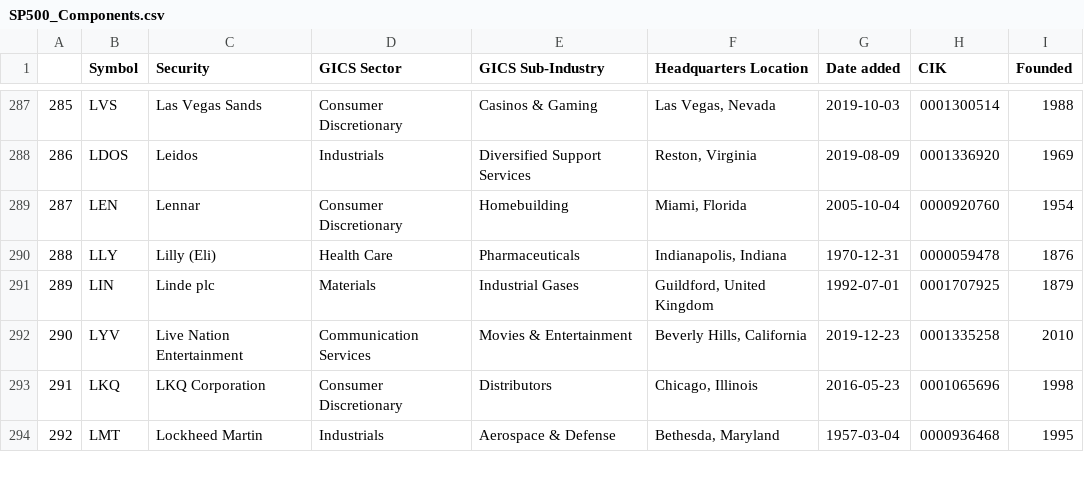
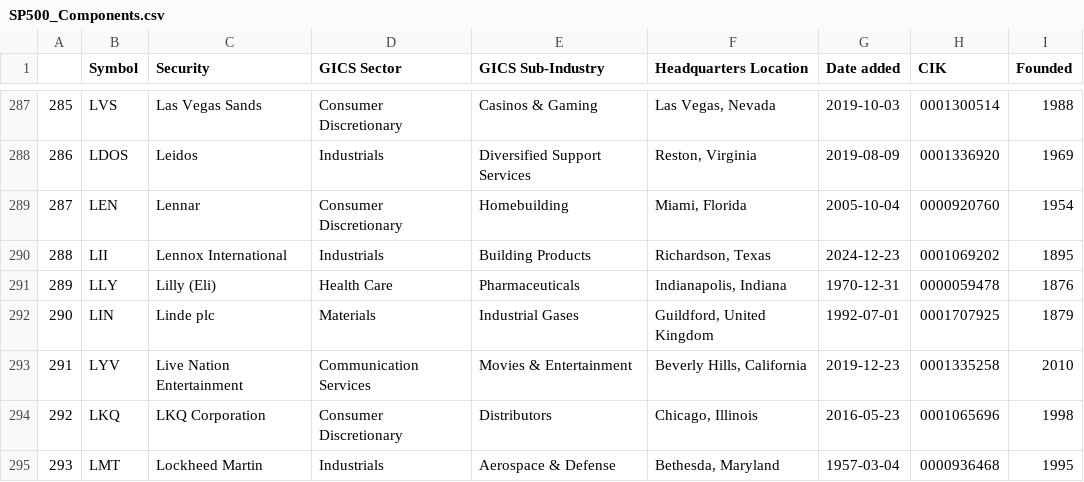
Before and after one commit to vvelicu/s-p500, a CSV file: data/SP500_Components.csv, drawn as a sheet; only a part is shown, gaps mark what is left out; addresses are those after the commit; the diff names each change by its address in the sheet, - before the commit and + after, or states it on an @@ line.

```diff
--- a/data/SP500_Components.csv
+++ b/data/SP500_Components.csv
+row 290: 288 | LII | Lennox International | Industrials | Building Products | Richardson, Texas | 2024-12-23 | 0001069202 | 1895
@@ column A renumbered from row 291 down @@
```
